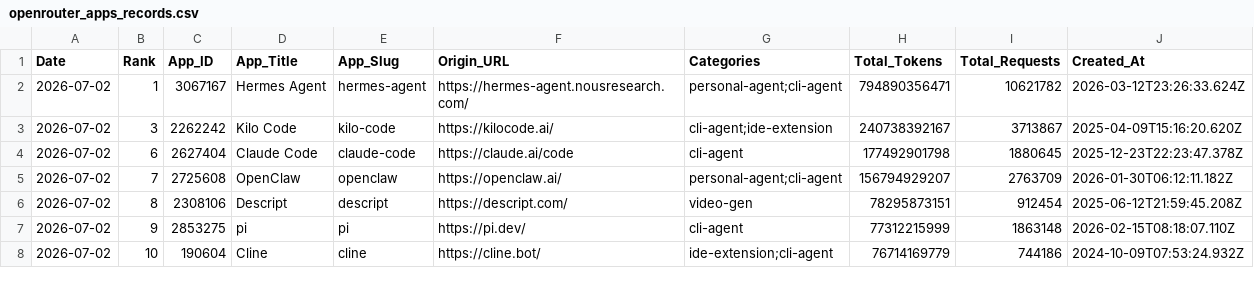
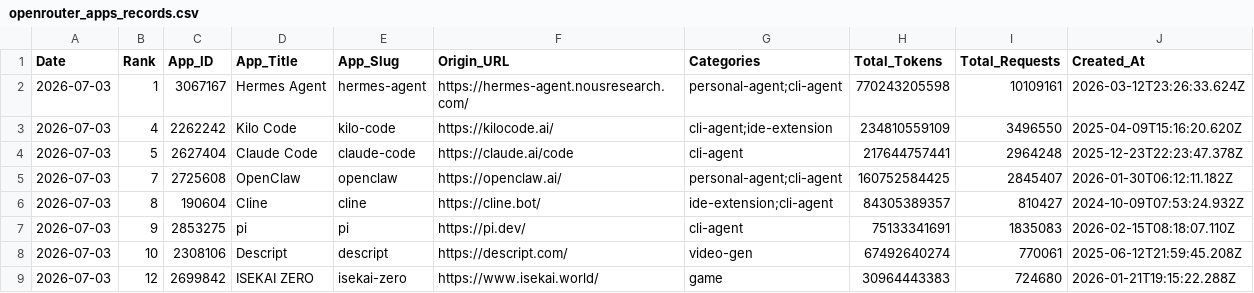
Before and after one commit to Kenneth-Top/workflows-, a CSV file: openrouter_apps_records.csv, drawn as a sheet; only a part is shown; the diff covers the shown part only.

```diff
--- a/openrouter_apps_records.csv
+++ b/openrouter_apps_records.csv
@@ -1,8 +1,9 @@
 Date,Rank,App_ID,App_Title,App_Slug,Origin_URL,Categories,Total_Tokens,Total_Requests,Created_At
-2026-07-02,1,3067167,Hermes Agent,hermes-agent,https://hermes-agent.nousresearch.com/,personal-agent;cli-agent,794890356471,10621782,2026-03-12T23:26:33.624Z
-2026-07-02,3,2262242,Kilo Code,kilo-code,https://kilocode.ai/,cli-agent;ide-extension,240738392167,3713867,2025-04-09T15:16:20.620Z
-2026-07-02,6,2627404,Claude Code,claude-code,https://claude.ai/code,cli-agent,177492901798,1880645,2025-12-23T22:23:47.378Z
-2026-07-02,7,2725608,OpenClaw,openclaw,https://openclaw.ai/,personal-agent;cli-agent,156794929207,2763709,2026-01-30T06:12:11.182Z
-2026-07-02,8,2308106,Descript,descript,https://descript.com/,video-gen,78295873151,912454,2025-06-12T21:59:45.208Z
-2026-07-02,9,2853275,pi,pi,https://pi.dev/,cli-agent,77312215999,1863148,2026-02-15T08:18:07.110Z
-2026-07-02,10,190604,Cline,cline,https://cline.bot/,ide-extension;cli-agent,76714169779,744186,2024-10-09T07:53:24.932Z
+2026-07-03,1,3067167,Hermes Agent,hermes-agent,https://hermes-agent.nousresearch.com/,personal-agent;cli-agent,770243205598,10109161,2026-03-12T23:26:33.624Z
+2026-07-03,4,2262242,Kilo Code,kilo-code,https://kilocode.ai/,cli-agent;ide-extension,234810559109,3496550,2025-04-09T15:16:20.620Z
+2026-07-03,5,2627404,Claude Code,claude-code,https://claude.ai/code,cli-agent,217644757441,2964248,2025-12-23T22:23:47.378Z
+2026-07-03,7,2725608,OpenClaw,openclaw,https://openclaw.ai/,personal-agent;cli-agent,160752584425,2845407,2026-01-30T06:12:11.182Z
+2026-07-03,8,190604,Cline,cline,https://cline.bot/,ide-extension;cli-agent,84305389357,810427,2024-10-09T07:53:24.932Z
+2026-07-03,9,2853275,pi,pi,https://pi.dev/,cli-agent,75133341691,1835083,2026-02-15T08:18:07.110Z
+2026-07-03,10,2308106,Descript,descript,https://descript.com/,video-gen,67492640274,770061,2025-06-12T21:59:45.208Z
+2026-07-03,12,2699842,ISEKAI ZERO,isekai-zero,https://www.isekai.world/,game,30964443383,724680,2026-01-21T19:15:22.288Z
```
Also changed, not shown: 1 added row, 2 removed rows and 57 edited cells elsewhere in this file, openrouter_category_usage_records.csv, openrouter_market_share_records.csv, 3 other files.
